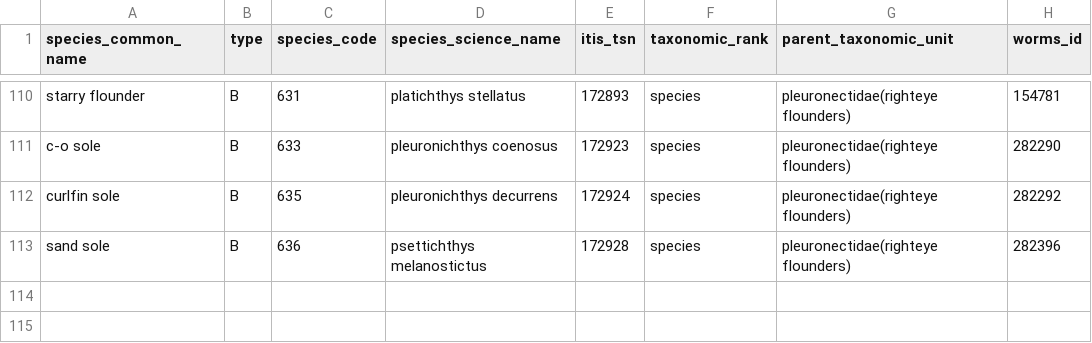
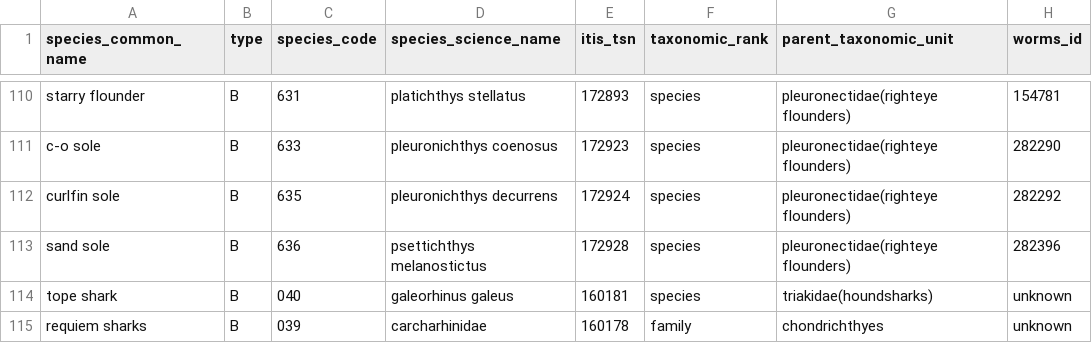
Before and after one commit to pbs-assess/gfsynopsis, a CSV file: inst/extdata/spp-of-interest.csv, drawn as a sheet; only a part is shown, gaps mark what is left out.

Commit message:
Add tope shark

```diff
--- a/inst/extdata/spp-of-interest.csv
+++ b/inst/extdata/spp-of-interest.csv
@@ -113 +113,3 @@ curlfin sole,B,635,pleuronichthys decurrens,172924,species,pleuronectidae(righte
 sand sole,B,636,psettichthys melanostictus,172928,species,pleuronectidae(righteye flounders),282396
+tope shark,B,040,galeorhinus galeus,160181,species,triakidae(houndsharks),unknown
+requiem sharks,B,039,carcharhinidae,160178,family,chondrichthyes,unknown
```
